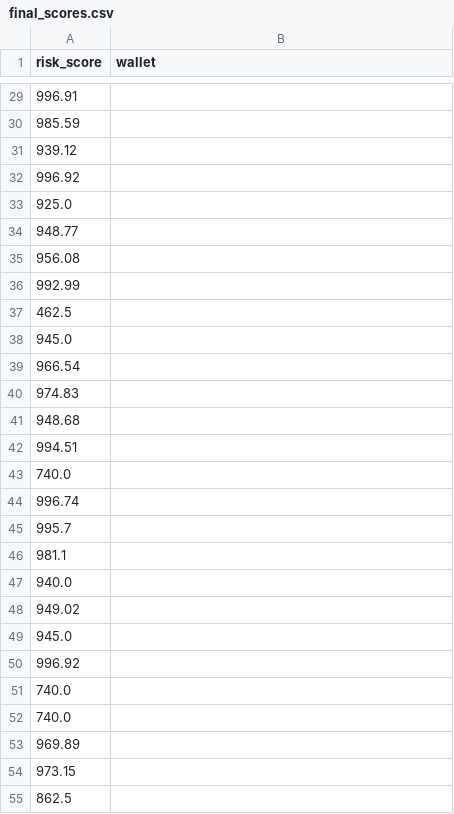
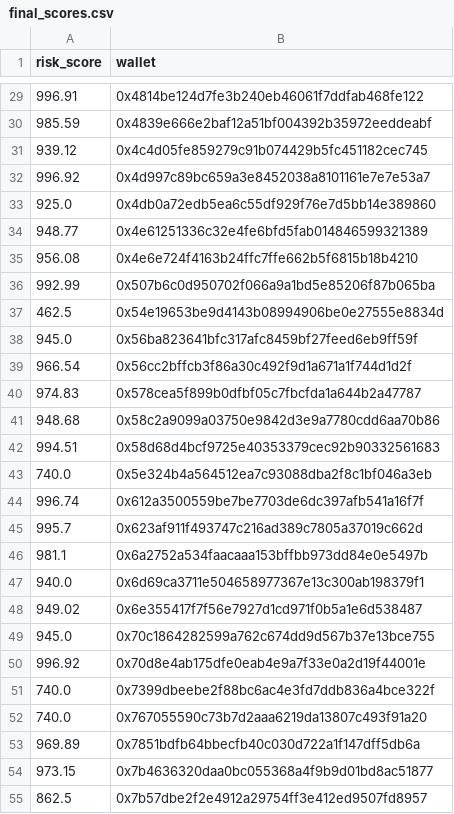
Before and after one commit to Diksha901/Wallet_Risk_Scores, a CSV file: results/final_scores.csv, drawn as a sheet; only a part is shown, gaps mark what is left out; the diff covers the shown part only.

```diff
--- a/results/final_scores.csv
+++ b/results/final_scores.csv
@@ -29,27 +29,27 @@ risk_score,wallet
-996.91,
-985.59,
-939.12,
-996.92,
-925.0,
-948.77,
-956.08,
-992.99,
-462.5,
-945.0,
-966.54,
-974.83,
-948.68,
-994.51,
-740.0,
-996.74,
-995.7,
-981.1,
-940.0,
-949.02,
-945.0,
-996.92,
-740.0,
-740.0,
-969.89,
-973.15,
-862.5,
+996.91,0x4814be124d7fe3b240eb46061f7ddfab468fe122
+985.59,0x4839e666e2baf12a51bf004392b35972eeddeabf
+939.12,0x4c4d05fe859279c91b074429b5fc451182cec745
+996.92,0x4d997c89bc659a3e8452038a8101161e7e7e53a7
+925.0,0x4db0a72edb5ea6c55df929f76e7d5bb14e389860
+948.77,0x4e61251336c32e4fe6bfd5fab014846599321389
+956.08,0x4e6e724f4163b24ffc7ffe662b5f6815b18b4210
+992.99,0x507b6c0d950702f066a9a1bd5e85206f87b065ba
+462.5,0x54e19653be9d4143b08994906be0e27555e8834d
+945.0,0x56ba823641bfc317afc8459bf27feed6eb9ff59f
+966.54,0x56cc2bffcb3f86a30c492f9d1a671a1f744d1d2f
+974.83,0x578cea5f899b0dfbf05c7fbcfda1a644b2a47787
+948.68,0x58c2a9099a03750e9842d3e9a7780cdd6aa70b86
+994.51,0x58d68d4bcf9725e40353379cec92b90332561683
+740.0,0x5e324b4a564512ea7c93088dba2f8c1bf046a3eb
+996.74,0x612a3500559be7be7703de6dc397afb541a16f7f
+995.7,0x623af911f493747c216ad389c7805a37019c662d
+981.1,0x6a2752a534faacaaa153bffbb973dd84e0e5497b
+940.0,0x6d69ca3711e504658977367e13c300ab198379f1
+949.02,0x6e355417f7f56e7927d1cd971f0b5a1e6d538487
+945.0,0x70c1864282599a762c674dd9d567b37e13bce755
+996.92,0x70d8e4ab175dfe0eab4e9a7f33e0a2d19f44001e
+740.0,0x7399dbeebe2f88bc6ac4e3fd7ddb836a4bce322f
+740.0,0x767055590c73b7d2aaa6219da13807c493f91a20
+969.89,0x7851bdfb64bbecfb40c030d722a1f147dff5db6a
+973.15,0x7b4636320daa0bc055368a4f9b9d01bd8ac51877
+862.5,0x7b57dbe2f2e4912a29754ff3e412ed9507fd8957
```
Also changed, not shown: 76 edited cells elsewhere in this file.
